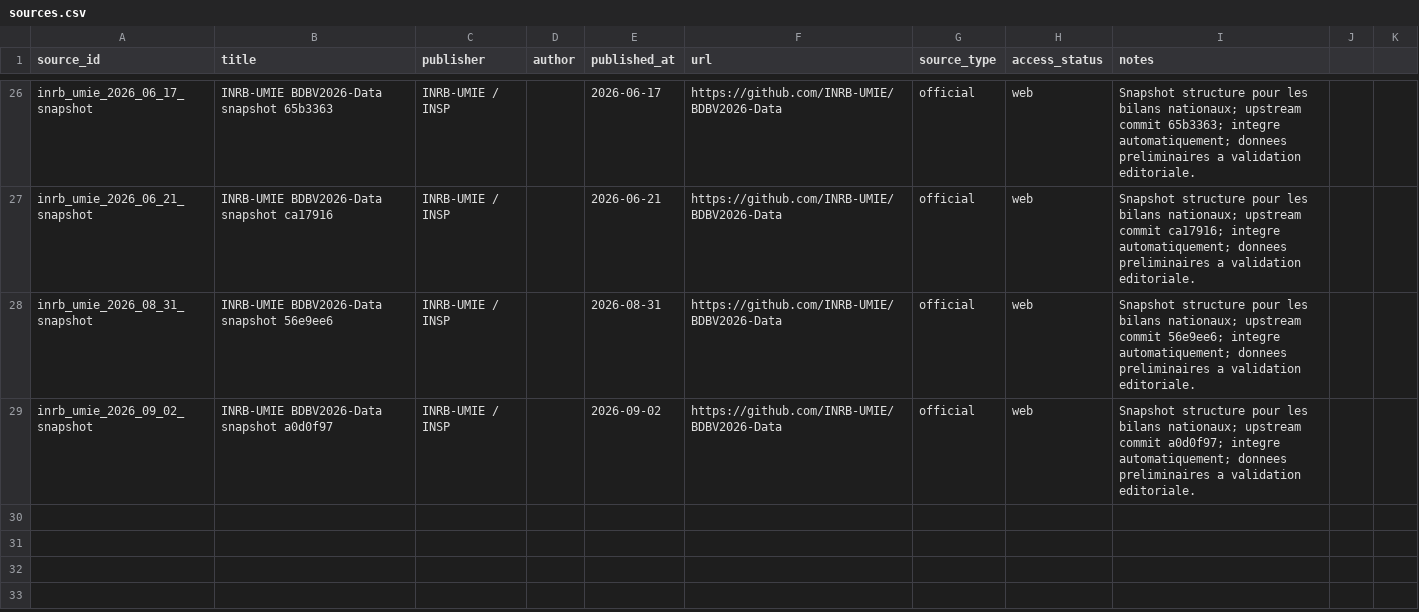
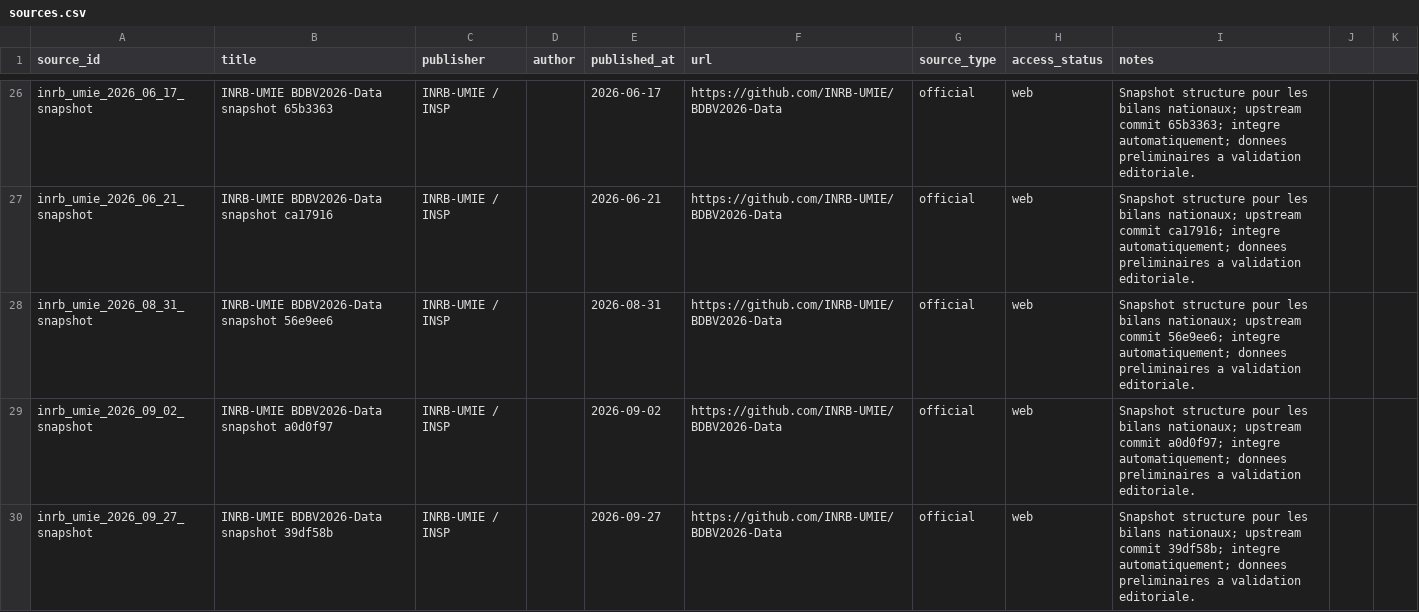
Before and after one commit to hericlibong/ebola, a CSV file: public/data/reference/sources.csv, drawn as a sheet; only a part is shown, gaps mark what is left out; the diff names each change by its address in the sheet, - before the commit and + after, or states it on an @@ line.

```diff
--- a/public/data/reference/sources.csv
+++ b/public/data/reference/sources.csv
+row 30: inrb_umie_2026_09_27_snapshot | INRB-UMIE BDBV2026-Data snapshot 39df58b | INRB-UMIE / INSP |  | 2026-09-27 | https://github.com/INRB-UMIE/BDBV2026-Data | official | web | Snapshot structure pour les bilans nationaux; upstream commit 39df58b; integre automatiquement; donnees preliminaires a validation editoriale.
```
Also changed, not shown: public/data/reference/counts.csv, 1 other file.
